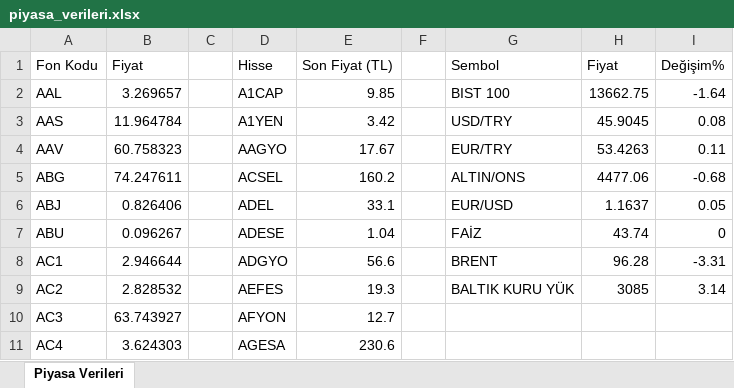
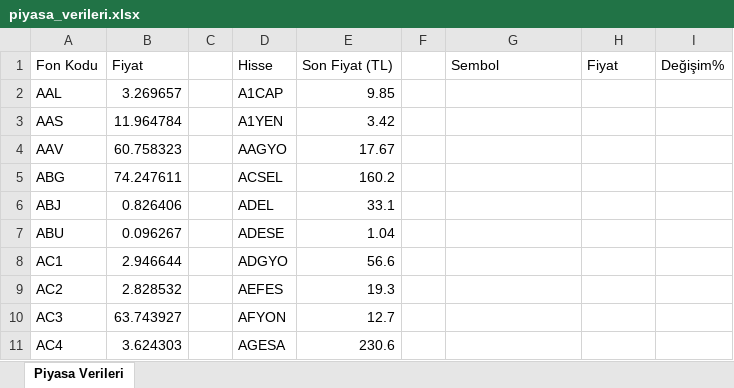
Before and after one commit to fkcengizhan-crypto/piyasa_verileri, an Excel workbook: piyasa_verileri.xlsx, sheet Piyasa Verileri, drawn as a sheet; only a part is shown; values as stored, in another font and other column widths than the file's, no borders; the diff names each change by its address in the sheet, - before the commit and + after, or states it on an @@ line.

```diff
--- a/piyasa_verileri.xlsx (sheet Piyasa Verileri)
+++ b/piyasa_verileri.xlsx (sheet Piyasa Verileri)
-G2 (Sembol): BIST 100
+G2 (Sembol): (empty)
-H2 (Fiyat): 13662.75
+H2 (Fiyat): (empty)
-I2 (Değişim%): -1.64
+I2 (Değişim%): (empty)
-G3 (Sembol): USD/TRY
+G3 (Sembol): (empty)
-H3 (Fiyat): 45.9045
+H3 (Fiyat): (empty)
-I3 (Değişim%): 0.08
+I3 (Değişim%): (empty)
-G4 (Sembol): EUR/TRY
+G4 (Sembol): (empty)
-H4 (Fiyat): 53.4263
+H4 (Fiyat): (empty)
-I4 (Değişim%): 0.11
+I4 (Değişim%): (empty)
-G5 (Sembol): ALTIN/ONS
+G5 (Sembol): (empty)
-H5 (Fiyat): 4477.06
+H5 (Fiyat): (empty)
-I5 (Değişim%): -0.68
+I5 (Değişim%): (empty)
-G6 (Sembol): EUR/USD
+G6 (Sembol): (empty)
-H6 (Fiyat): 1.1637
+H6 (Fiyat): (empty)
-I6 (Değişim%): 0.05
+I6 (Değişim%): (empty)
-G7 (Sembol): FAİZ
+G7 (Sembol): (empty)
-H7 (Fiyat): 43.74
+H7 (Fiyat): (empty)
-I7 (Değişim%): 0
+I7 (Değişim%): (empty)
-G8 (Sembol): BRENT
+G8 (Sembol): (empty)
-H8 (Fiyat): 96.28
+H8 (Fiyat): (empty)
-I8 (Değişim%): -3.31
+I8 (Değişim%): (empty)
-G9 (Sembol): BALTIK KURU YÜK
+G9 (Sembol): (empty)
-H9 (Fiyat): 3085
+H9 (Fiyat): (empty)
-I9 (Değişim%): 3.14
+I9 (Değişim%): (empty)
```
Also changed, not shown: 1 other file.
